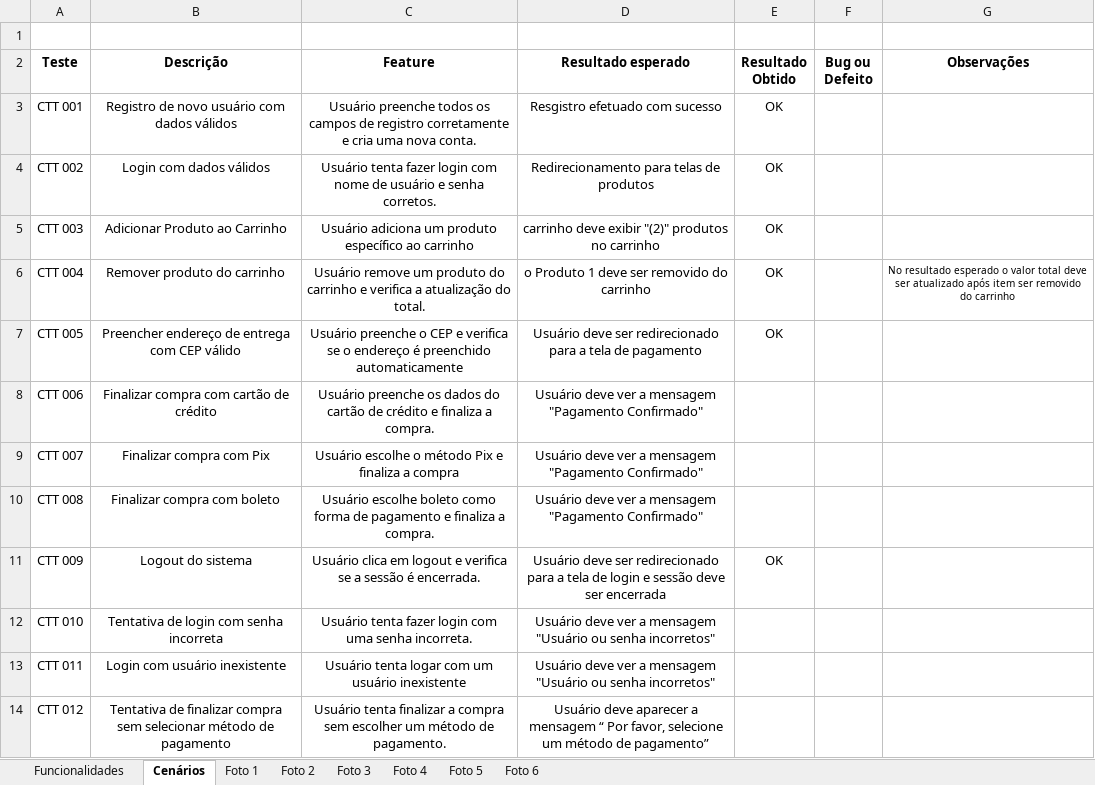
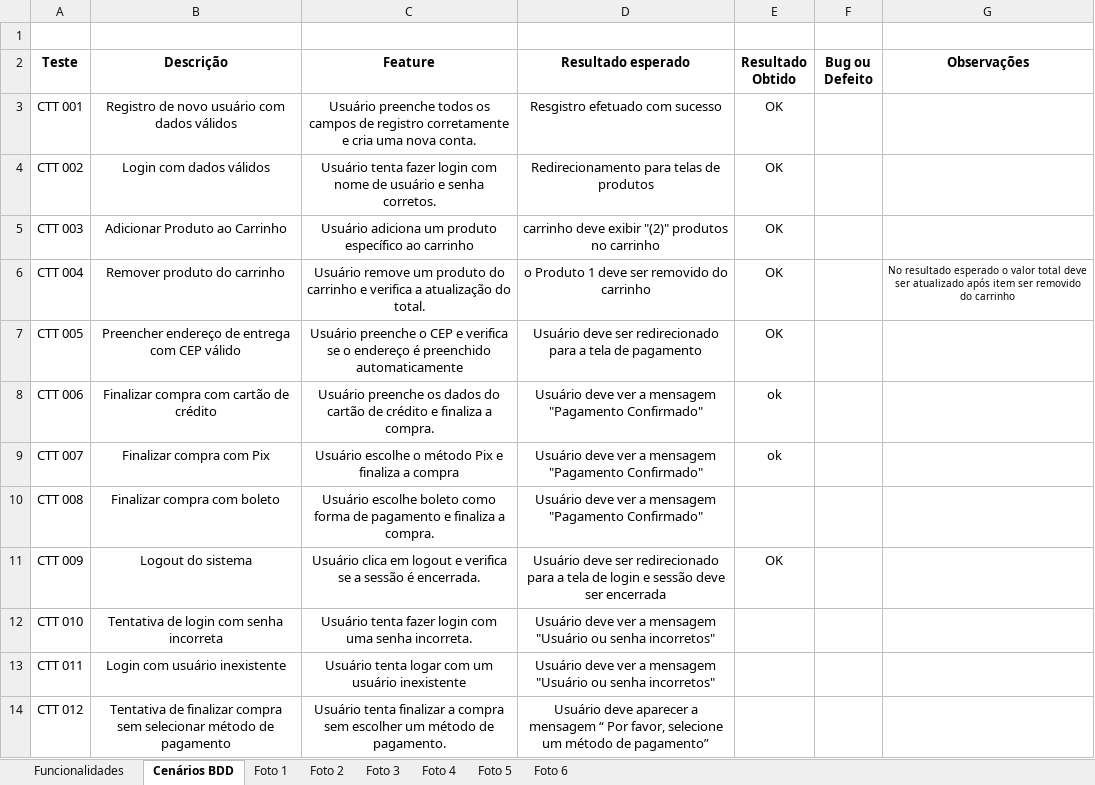
Before and after one commit to JoaoRicardo1983/Desafio-DIO-QA, an Excel workbook: Check-List QA Fresh Store.xlsx, sheet Cenários BDD, drawn as a sheet; values as stored, in another font and other column widths than the file's, no borders; the diff names each change by its address in the sheet, - before the commit and + after, or states it on an @@ line.

Commit message:
Alteração barra status

```diff
--- a/Check-List QA Fresh Store.xlsx (sheet Cenários BDD)
+++ b/Check-List QA Fresh Store.xlsx (sheet Cenários BDD)
-sheet tab: Cenários
+sheet tab: Cenários BDD
-E8:E9 (Resultado Obtido): (empty)
+E8:E9 (Resultado Obtido): ok
```
